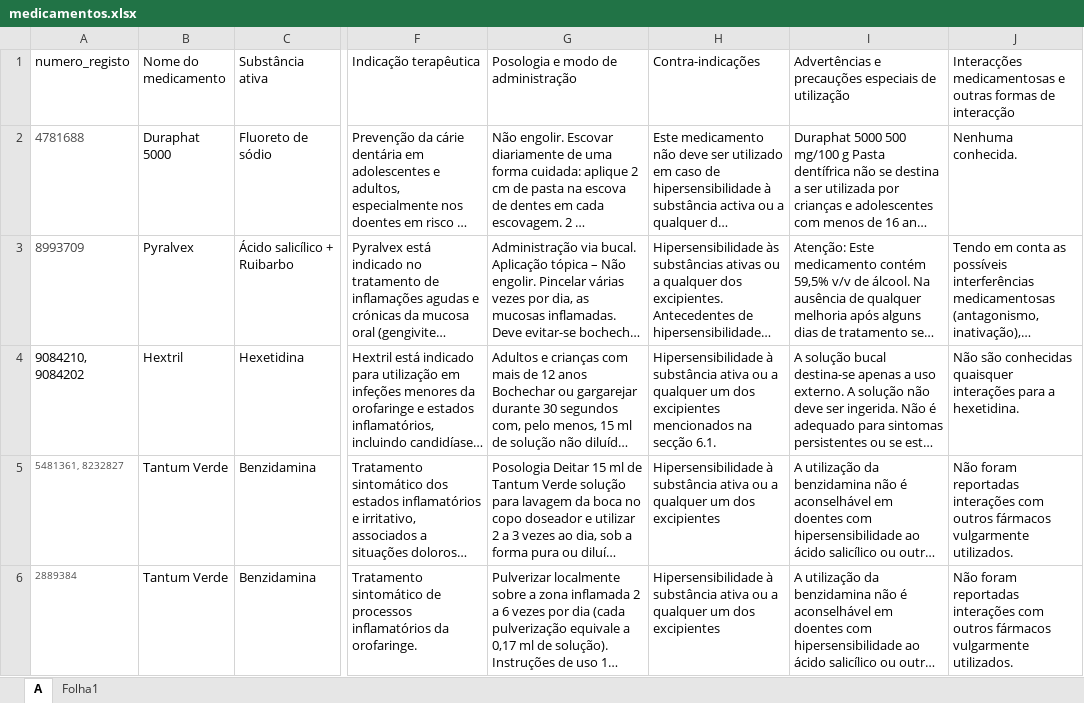
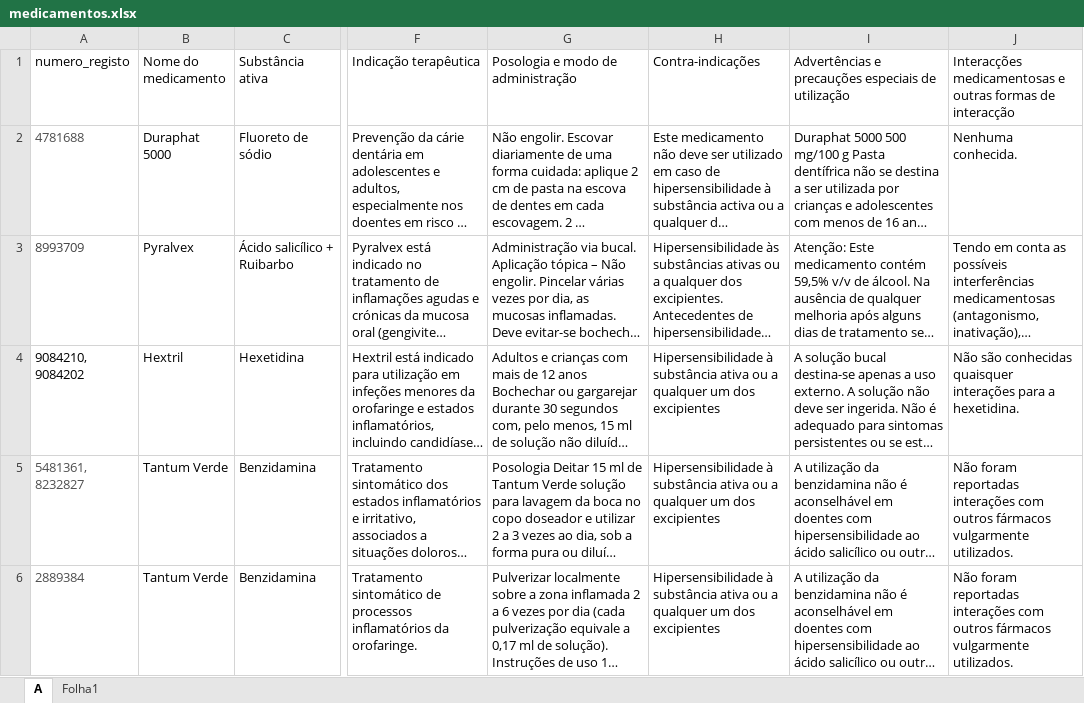
Before and after one commit to andrebastos11-bit/Site-Farmacologia, an Excel workbook: medicamentos.xlsx, sheet A, drawn as a sheet; only a part is shown, gaps mark what is left out; long unchanged cells end in …; values as stored, in another font and other column widths than the file's, no borders; the diff covers the shown part only; the diff names each change by its address in the sheet, - before the commit and + after, or states it on an @@ line.

```diff
--- a/medicamentos.xlsx (sheet A)
+++ b/medicamentos.xlsx (sheet A)
-H4 (Contra-indicações): …dos excipientes mencionados na secção 6.1.
+H4 (Contra-indicações): …dos excipientes
@@ A5:A6 text size: larger @@
```
Also changed, not shown: 3 added rows, 3 removed rows, 1 edited cell and cell formats elsewhere in this sheet, sheet Folha1, 5 other files.
